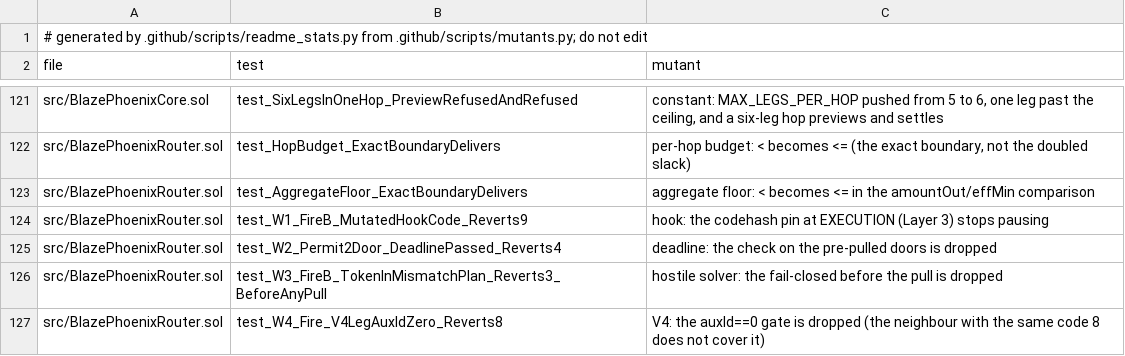
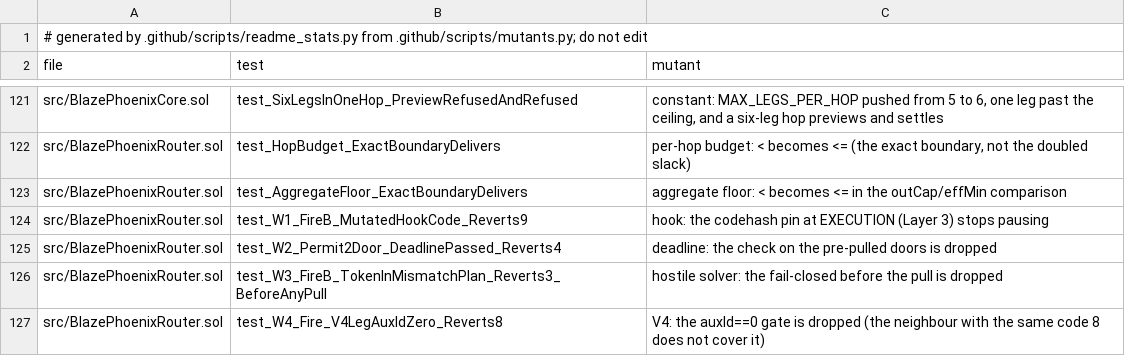
Before and after one commit to blazephoenixxyz-crypto/Blaze-Phoenix-Dex, a TSV file: docs/assurance/mutants.tsv, drawn as a sheet; only a part is shown, gaps mark what is left out; the diff covers the shown part only.

```diff
--- a/docs/assurance/mutants.tsv
+++ b/docs/assurance/mutants.tsv
@@ -122,3 +122,3 @@ src/BlazePhoenixCore.sol	test_SixLegsInOneHop_PreviewRefusedAndRefused	constant:
 src/BlazePhoenixRouter.sol	test_HopBudget_ExactBoundaryDelivers	per-hop budget: < becomes <= (the exact boundary, not the doubled slack)
-src/BlazePhoenixRouter.sol	test_AggregateFloor_ExactBoundaryDelivers	aggregate floor: < becomes <= in the amountOut/effMin comparison
+src/BlazePhoenixRouter.sol	test_AggregateFloor_ExactBoundaryDelivers	aggregate floor: < becomes <= in the outCap/effMin comparison
 src/BlazePhoenixRouter.sol	test_W1_FireB_MutatedHookCode_Reverts9	hook: the codehash pin at EXECUTION (Layer 3) stops pausing
```
Also changed, not shown: 28 added rows elsewhere in this file, 3 other files.
